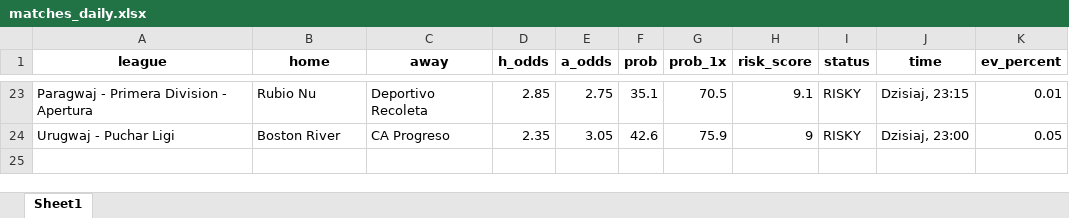
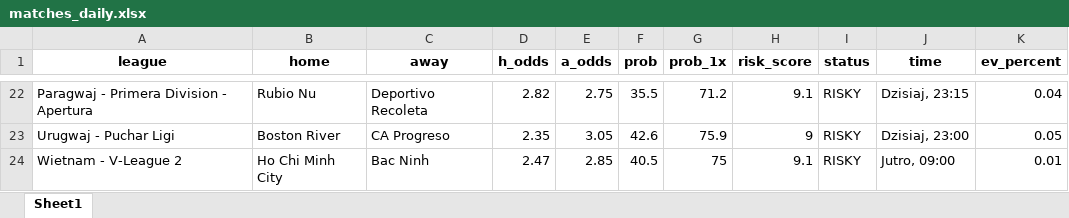
Before and after one commit to Byadiso/webscraper_advanced, an Excel workbook: matches_daily.xlsx, sheet Sheet1, drawn as a sheet; only a part is shown, gaps mark what is left out; values as stored, in another font and other column widths than the file's, no borders; addresses are those after the commit; the diff covers the shown part only; the diff names each change by its address in the sheet, - before the commit and + after, or states it on an @@ line.

```diff
--- a/matches_daily.xlsx (sheet Sheet1)
+++ b/matches_daily.xlsx (sheet Sheet1)
-D22 (h_odds): 2.85
+D22 (h_odds): 2.82
-F22 (prob): 35.1
+F22 (prob): 35.5
-G22 (prob_1x): 70.5
+G22 (prob_1x): 71.2
-K22 (ev_percent): 0.01
+K22 (ev_percent): 0.04
+row 24: Wietnam - V-League 2 | Ho Chi Minh City | Bac Ninh | 2.47 | 2.85 | 40.5 | 75 | 9.1 | RISKY | Jutro, 09:00 | 0.01
```
Also changed, not shown: 2 added rows, 3 removed rows and 58 edited cells elsewhere in this sheet, 1 other file.
